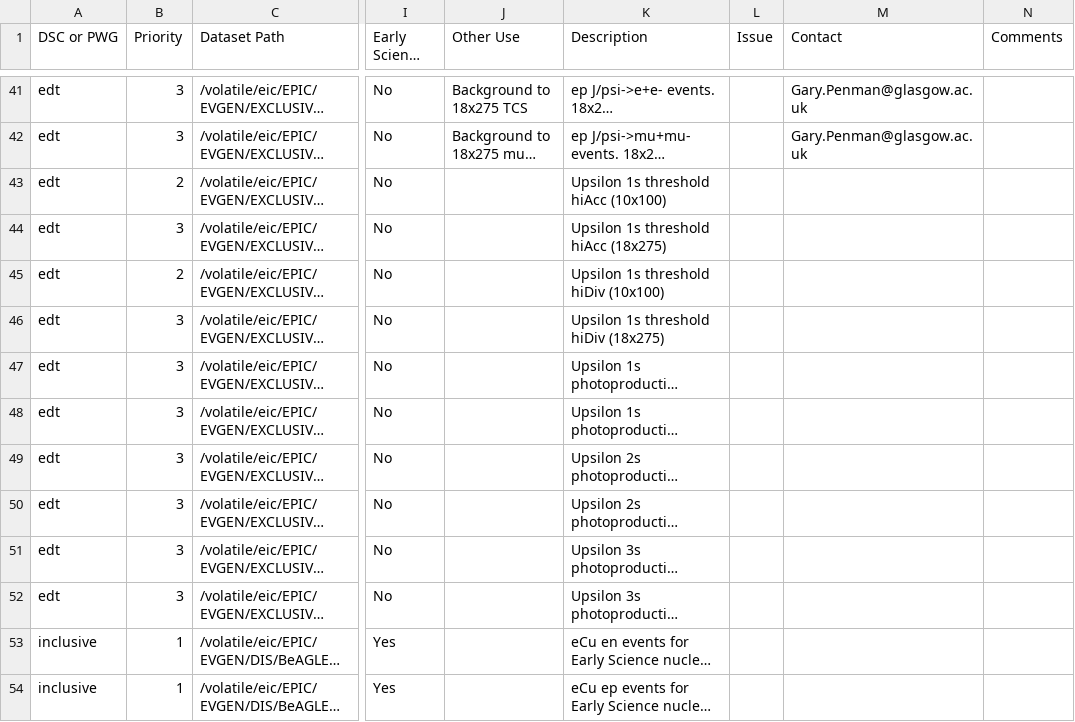
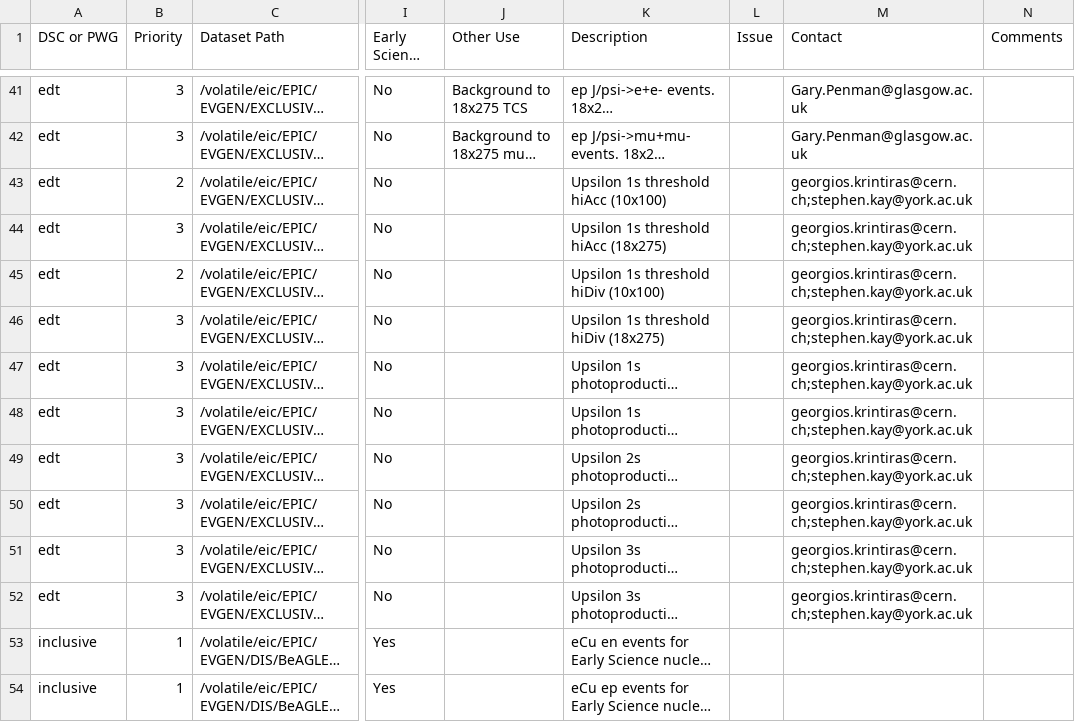
Before and after one commit to eic/epic-prod, a CSV file: docs/_data/datasets.csv, drawn as a sheet; only a part is shown, gaps mark what is left out; long unchanged cells end in …; the diff names each change by its address in the sheet, - before the commit and + after, or states it on an @@ line.

Commit message:
Add Krintiras and Kay as contacts for UPSILON_ABCONV rows
Rows 42-51 (all upsilon1s/2s/3s threshold and photoproduction samples
at 10x100 and 18x275, hiAcc and hiDiv variants).

```diff
--- a/docs/_data/datasets.csv
+++ b/docs/_data/datasets.csv
-M43:M52 (Contact): (empty)
+M43:M52 (Contact): georgios.krintiras@cern.ch;stephen.kay@york.ac.uk
```
